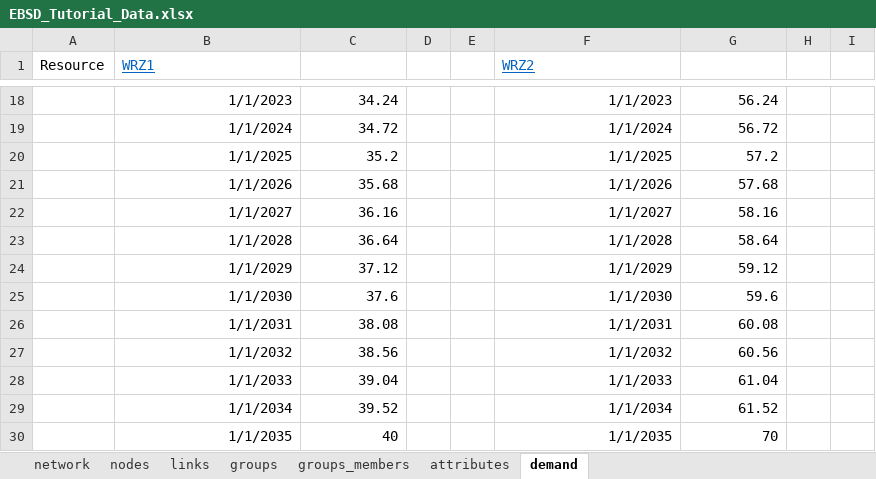
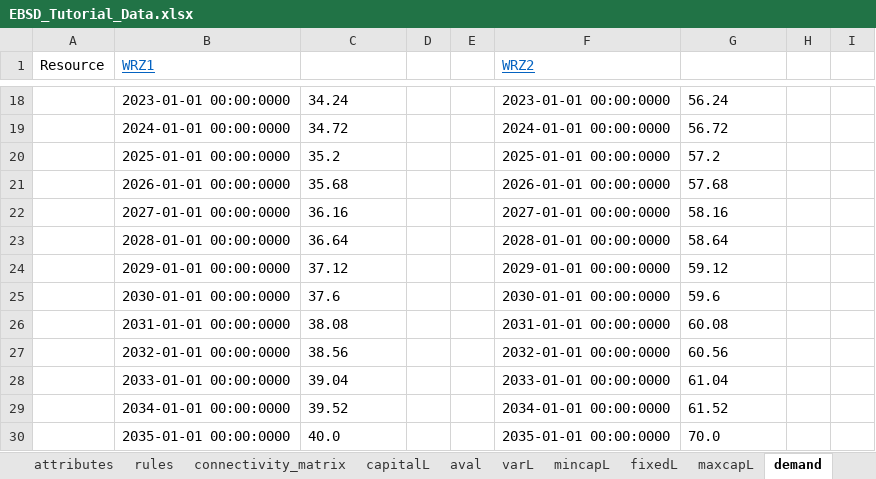
Before and after one commit to UMWRG/demos, an Excel workbook: data/EBSD_Tutorial/EBSD_Tutorial_Data.xlsx, sheet demand, drawn as a sheet; only a part is shown, gaps mark what is left out; values as stored, in another font and other column widths than the file's, no borders; removed rows and columns are numbered as before the commit, all else as after; the diff covers the shown part only; the diff names each change by its address in the sheet, - before the commit and + after, or states it on an @@ line.

```diff
--- a/data/EBSD_Tutorial/EBSD_Tutorial_Data.xlsx (sheet demand)
+++ b/data/EBSD_Tutorial/EBSD_Tutorial_Data.xlsx (sheet demand)
+sheet tab: rules
+sheet tab: connectivity_matrix
+sheet tab: capitalL
+sheet tab: aval
+sheet tab: varL
+sheet tab: mincapL
+sheet tab: fixedL
+sheet tab: maxcapL
-B18 (WRZ1): 1/1/2023
+B18 (WRZ1): 2023-01-01 00:00:0000
-C18:C29 alignment: right
+C18:C29 alignment: left
-F18 (WRZ2): 1/1/2023
+F18 (WRZ2): 2023-01-01 00:00:0000
-G18:G29 alignment: right
+G18:G29 alignment: left
-B19 (WRZ1): 1/1/2024
+B19 (WRZ1): 2024-01-01 00:00:0000
-F19 (WRZ2): 1/1/2024
+F19 (WRZ2): 2024-01-01 00:00:0000
-B20 (WRZ1): 1/1/2025
+B20 (WRZ1): 2025-01-01 00:00:0000
-F20 (WRZ2): 1/1/2025
+F20 (WRZ2): 2025-01-01 00:00:0000
-B21 (WRZ1): 1/1/2026
+B21 (WRZ1): 2026-01-01 00:00:0000
-F21 (WRZ2): 1/1/2026
+F21 (WRZ2): 2026-01-01 00:00:0000
-B22 (WRZ1): 1/1/2027
+B22 (WRZ1): 2027-01-01 00:00:0000
-F22 (WRZ2): 1/1/2027
+F22 (WRZ2): 2027-01-01 00:00:0000
-B23 (WRZ1): 1/1/2028
+B23 (WRZ1): 2028-01-01 00:00:0000
-F23 (WRZ2): 1/1/2028
+F23 (WRZ2): 2028-01-01 00:00:0000
-B24 (WRZ1): 1/1/2029
+B24 (WRZ1): 2029-01-01 00:00:0000
-F24 (WRZ2): 1/1/2029
+F24 (WRZ2): 2029-01-01 00:00:0000
-B25 (WRZ1): 1/1/2030
+B25 (WRZ1): 2030-01-01 00:00:0000
-F25 (WRZ2): 1/1/2030
+F25 (WRZ2): 2030-01-01 00:00:0000
-B26 (WRZ1): 1/1/2031
+B26 (WRZ1): 2031-01-01 00:00:0000
-F26 (WRZ2): 1/1/2031
+F26 (WRZ2): 2031-01-01 00:00:0000
-B27 (WRZ1): 1/1/2032
+B27 (WRZ1): 2032-01-01 00:00:0000
-F27 (WRZ2): 1/1/2032
+F27 (WRZ2): 2032-01-01 00:00:0000
-B28 (WRZ1): 1/1/2033
+B28 (WRZ1): 2033-01-01 00:00:0000
-F28 (WRZ2): 1/1/2033
+F28 (WRZ2): 2033-01-01 00:00:0000
-B29 (WRZ1): 1/1/2034
+B29 (WRZ1): 2034-01-01 00:00:0000
-F29 (WRZ2): 1/1/2034
+F29 (WRZ2): 2034-01-01 00:00:0000
-row 30:  | 1/1/2035 | 40 |  |  | 1/1/2035 | 70
+row 30:  | 2035-01-01 00:00:0000 | 40.0 |  |  | 2035-01-01 00:00:0000 | 70.0
```
Also changed, not shown: 28 edited cells and cell formats elsewhere in this sheet, sheet attributes, sheet nodes, sheet links, sheet groups_members, sheet network, other sheet tabs, 4 other files.
